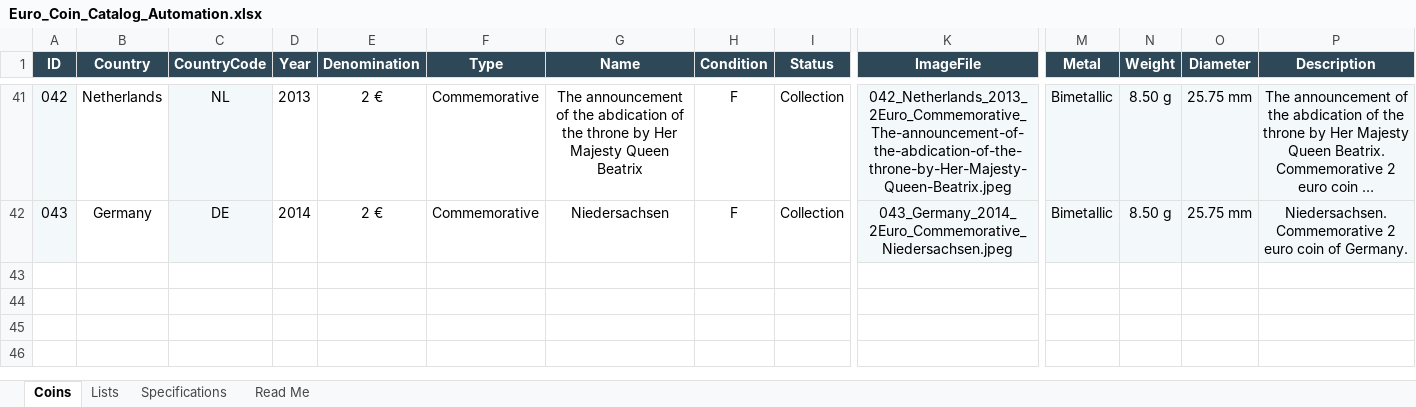
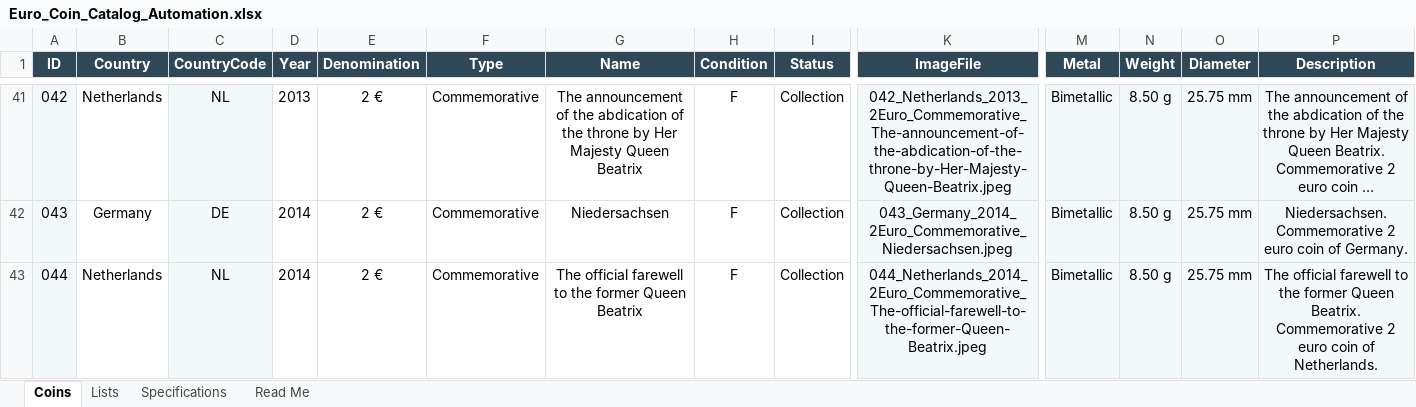
Before and after one commit to coins-mp/coins-mp.github.io, an Excel workbook: data/Euro_Coin_Catalog_Automation.xlsx, sheet Coins, drawn as a sheet; only a part is shown, gaps mark what is left out; long unchanged cells end in …; values as stored, in another font and other column widths than the file's, no borders; conditional formats not drawn; rows hold the shown columns only; the diff names each change by its address in the sheet, - before the commit and + after, or states it on an @@ line.

```diff
--- a/data/Euro_Coin_Catalog_Automation.xlsx (sheet Coins)
+++ b/data/Euro_Coin_Catalog_Automation.xlsx (sheet Coins)
+row 43: 044 | Netherlands | NL | 2014 | 2 € | Commemorative | The official farewell to the former Queen Beatrix | F | Collection | 044_Netherlands_2014_2Euro_Commemorative_The-official-farewell-to-the-former-Queen-Beatrix.jpeg | Bimetallic | 8.50 g | 25.75 mm | The official farewell to the former Queen Beatrix. Commemorative 2 euro coin of Netherlands.
```
Also changed, not shown: 3 other files.
